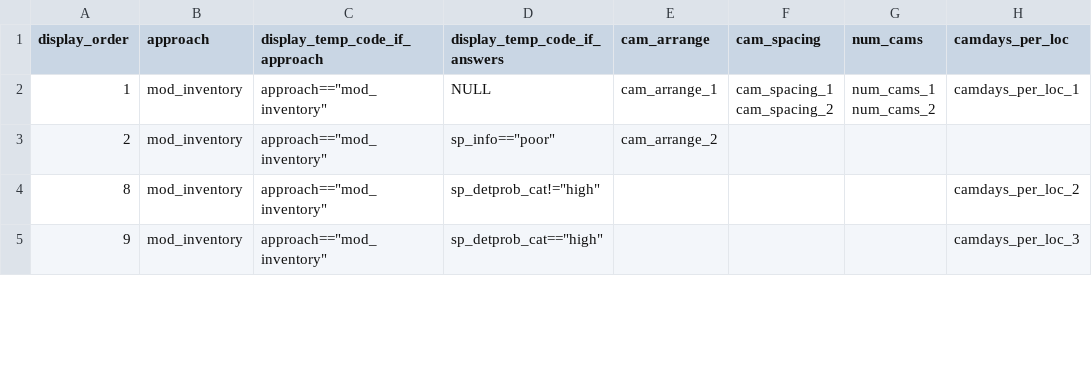
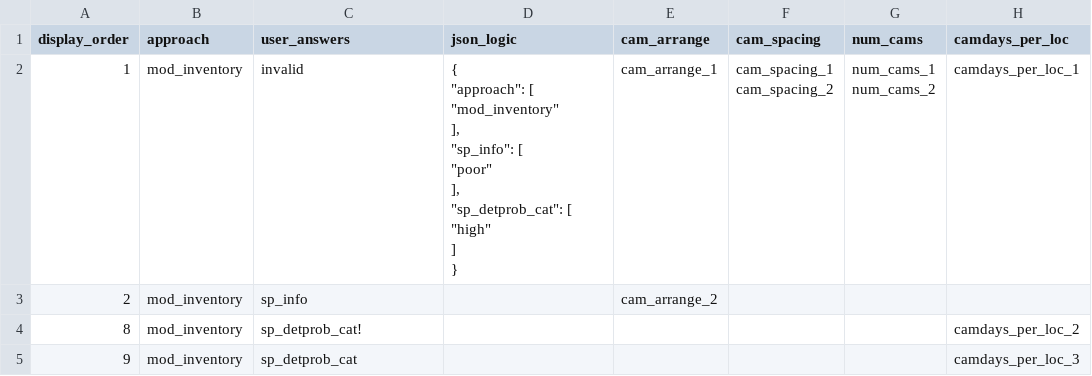
Before and after one commit to AB-RCSC/rc-decision-support-tool, a CSV file: study_design.csv, drawn as a sheet; only a part is shown; ↵ is a line break in a cell; the diff covers the shown part only; the diff names each change by its address in the sheet, - before the commit and + after, or states it on an @@ line.

```diff
--- a/study_design.csv
+++ b/study_design.csv
-C1: display_temp_code_if_approach
+C1: user_answers
-D1: display_temp_code_if_answers
+D1: json_logic
-C2 (user_answers): approach=="mod_inventory"
+C2 (user_answers): invalid
-D2 (json_logic): NULL
+D2 (json_logic): { ↵ "approach": [ ↵ "mod_inventory" ↵ ], ↵ "sp_info": [ ↵ "poor" ↵ ], ↵ "sp_detprob_cat": [ ↵ "high" ↵ ] ↵ }
-C3 (user_answers): approach=="mod_inventory"
+C3 (user_answers): sp_info
-D3 (json_logic): sp_info=="poor"
+D3 (json_logic): (empty)
-C4 (user_answers): approach=="mod_inventory"
+C4 (user_answers): sp_detprob_cat!
-D4 (json_logic): sp_detprob_cat!="high"
+D4 (json_logic): (empty)
-C5 (user_answers): approach=="mod_inventory"
+C5 (user_answers): sp_detprob_cat
-D5 (json_logic): sp_detprob_cat=="high"
+D5 (json_logic): (empty)
```
Also changed, not shown: 52 edited cells elsewhere in this file, 2 other files.
